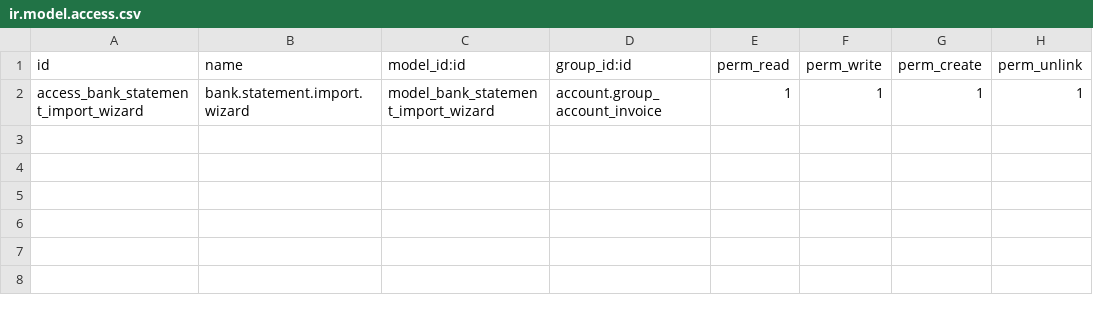
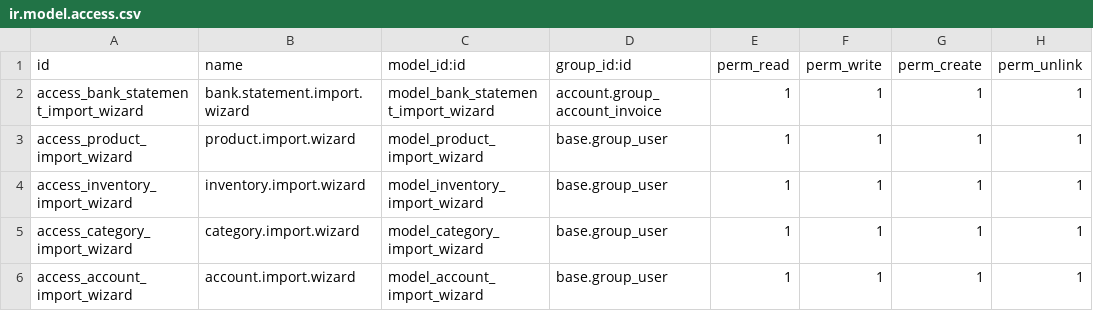
Before and after one commit to kanebi/rdl_core_config, a CSV file: security/ir.model.access.csv, drawn as a sheet; the diff names each change by its address in the sheet, - before the commit and + after, or states it on an @@ line.

```diff
--- a/security/ir.model.access.csv
+++ b/security/ir.model.access.csv
+row 3: access_product_import_wizard | product.import.wizard | model_product_import_wizard | base.group_user | 1 | 1 | 1 | 1
+row 4: access_inventory_import_wizard | inventory.import.wizard | model_inventory_import_wizard | base.group_user | 1 | 1 | 1 | 1
+row 5: access_category_import_wizard | category.import.wizard | model_category_import_wizard | base.group_user | 1 | 1 | 1 | 1
+row 6: access_account_import_wizard | account.import.wizard | model_account_import_wizard | base.group_user | 1 | 1 | 1 | 1
```
Also changed, not shown: 24 other files.
